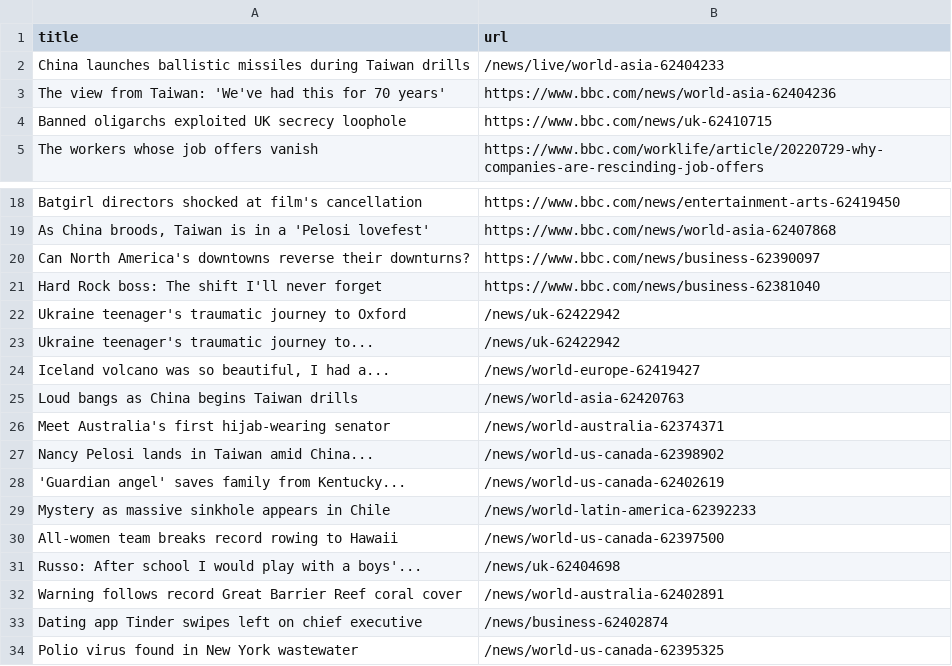
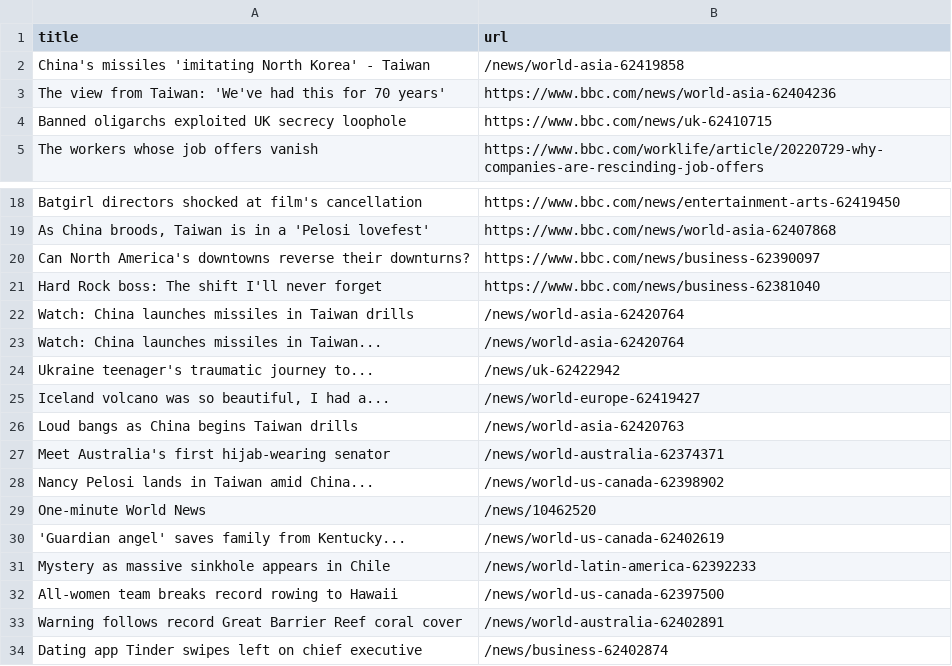
Before and after one commit to ErichBuergler/automatic-scraper-bbc, a CSV file: bbc.csv, drawn as a sheet; only a part is shown, gaps mark what is left out; the shorter side is filled out with more unchanged rows.

```diff
--- a/bbc.csv
+++ b/bbc.csv
@@ -1,3 +1,3 @@
 title,url
-China launches ballistic missiles during Taiwan drills,/news/live/world-asia-62404233
+China's missiles 'imitating North Korea' - Taiwan,/news/world-asia-62419858
 The view from Taiwan: 'We've had this for 70 years',https://www.bbc.com/news/world-asia-62404236
@@ -21,3 +21,4 @@ Can North America's downtowns reverse their downturns?,https://www.bbc.com/news/
 Hard Rock boss: The shift I'll never forget,https://www.bbc.com/news/business-62381040
-Ukraine teenager's traumatic journey to Oxford,/news/uk-62422942
+Watch: China launches missiles in Taiwan drills,/news/world-asia-62420764
+Watch: China launches missiles in Taiwan...,/news/world-asia-62420764
 Ukraine teenager's traumatic journey to...,/news/uk-62422942
@@ -27,2 +28,3 @@ Meet Australia's first hijab-wearing senator,/news/world-australia-62374371
 Nancy Pelosi lands in Taiwan amid China...,/news/world-us-canada-62398902
+One-minute World News,/news/10462520
 'Guardian angel' saves family from Kentucky...,/news/world-us-canada-62402619
@@ -30,3 +32,2 @@ Mystery as massive sinkhole appears in Chile,/news/world-latin-america-62392233
 All-women team breaks record rowing to Hawaii,/news/world-us-canada-62397500
-Russo: After school I would play with a boys'...,/news/uk-62404698
 Warning follows record Great Barrier Reef coral cover,/news/world-australia-62402891
```
